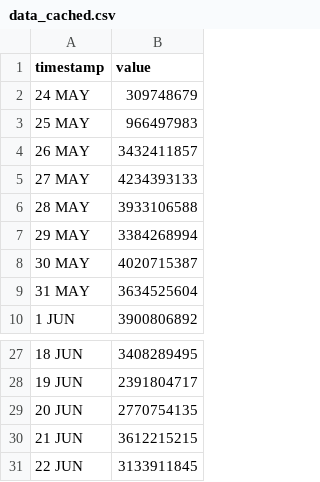
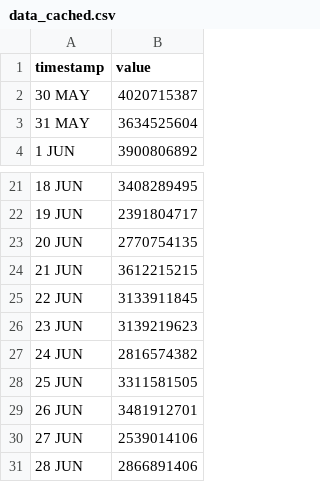
Before and after one commit to HEATLabs/HEAT-Labs-Configs, a CSV file: cf-export/data_cached.csv, drawn as a sheet; only a part is shown, gaps mark what is left out; removed rows and columns are numbered as before the commit, all else as after; the diff names each change by its address in the sheet, - before the commit and + after, or states it on an @@ line.

Commit message:
updated cloudflare traffic data

```diff
--- a/cf-export/data_cached.csv
+++ b/cf-export/data_cached.csv
-row 2: 24 MAY | 309748679
-row 3: 25 MAY | 966497983
-row 4: 26 MAY | 3432411857
-row 5: 27 MAY | 4234393133
-row 6: 28 MAY | 3933106588
-row 7: 29 MAY | 3384268994
+row 26: 23 JUN | 3139219623
+row 27: 24 JUN | 2816574382
+row 28: 25 JUN | 3311581505
+row 29: 26 JUN | 3481912701
+row 30: 27 JUN | 2539014106
+row 31: 28 JUN | 2866891406
```
Also changed, not shown: cf-export/total_data_served.csv, cf-export/total_requests.csv, 2 other files.
